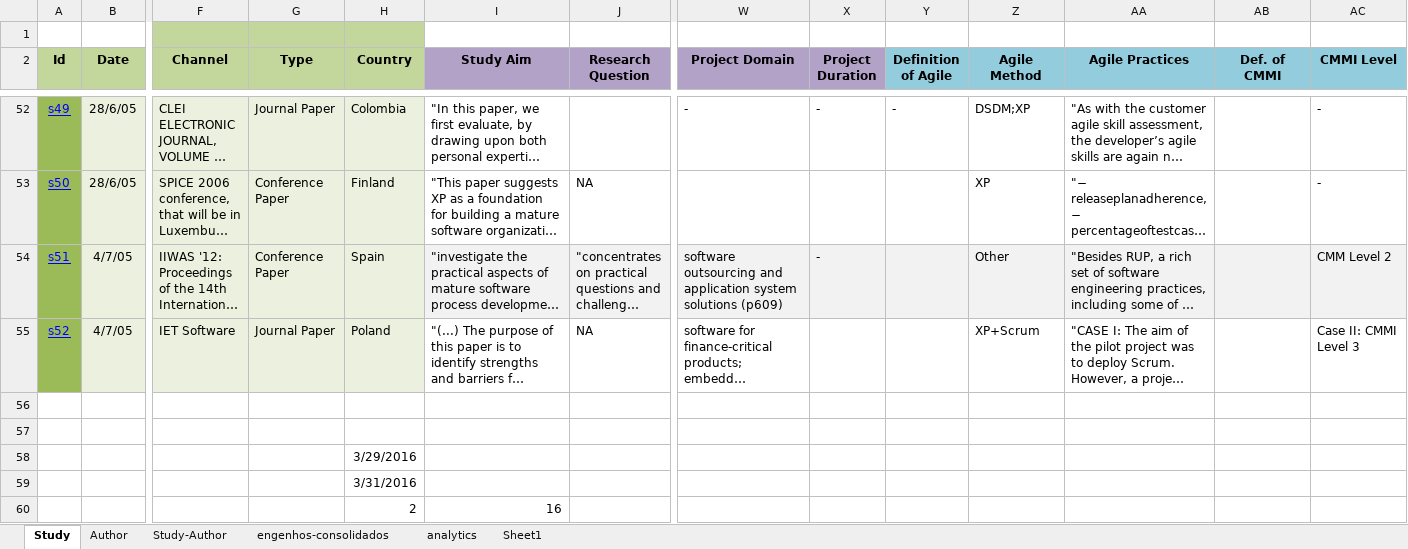
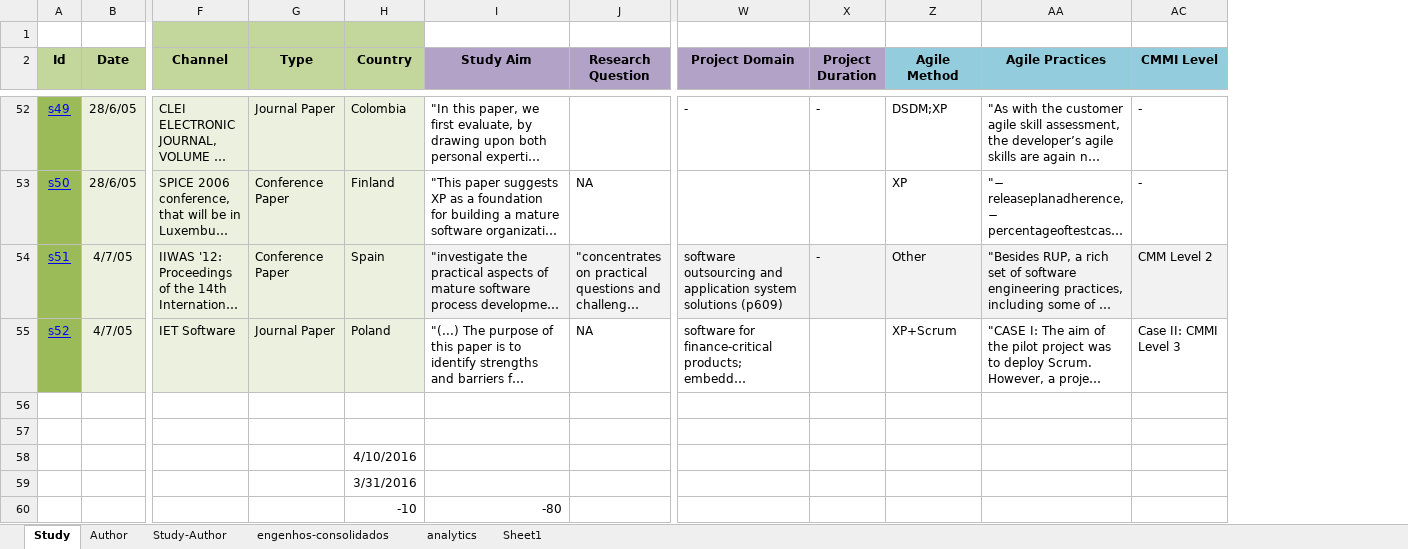
Before and after one commit to moisespalma/MPES20141, an Excel workbook: SLR-ExtracaoDados.xlsx, sheet Study, drawn as a sheet; only a part is shown, gaps mark what is left out; long unchanged cells end in …; values as stored, in another font and other column widths than the file's, no borders; removed rows and columns are numbered as before the commit, all else as after; rows hold the shown columns only; the diff covers the shown part only; the diff names each change by its address in the sheet, - before the commit and + after, or states it on an @@ line.

```diff
--- a/SLR-ExtracaoDados.xlsx (sheet Study)
+++ b/SLR-ExtracaoDados.xlsx (sheet Study)
@@ column Y (Definition of Agile) hidden, row 52: - @@
@@ column AB (Def. of CMMI) hidden, empty @@
-H58 (Country): 3/29/2016
+H58 (Country): 4/10/2016
-row 60:  |  |  |  | 2 | 16
+row 60:  |  |  |  | -10 | -80
```
Also changed, not shown: 36 edited cells and cell formats elsewhere in this sheet, 1 other file.
